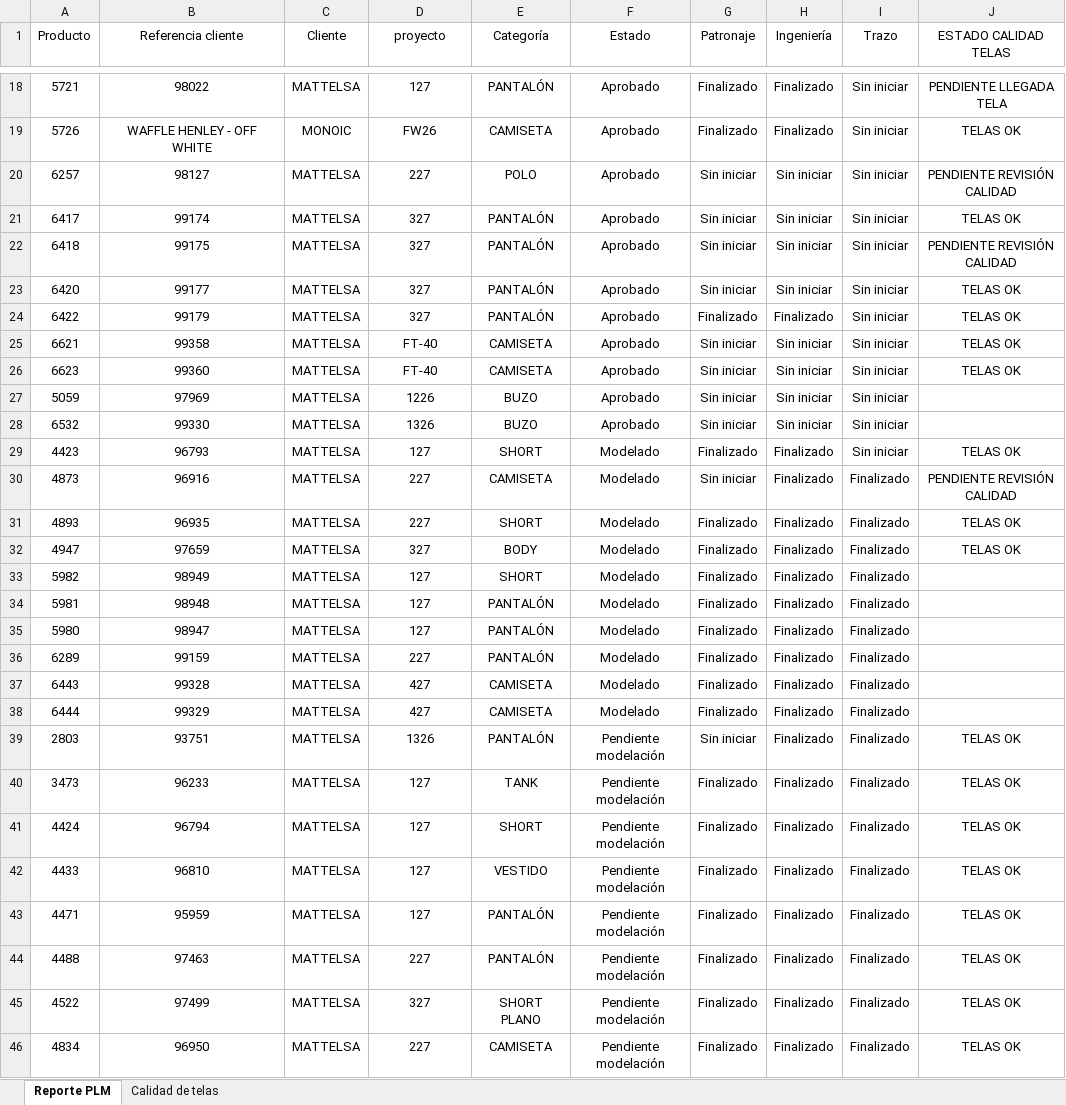
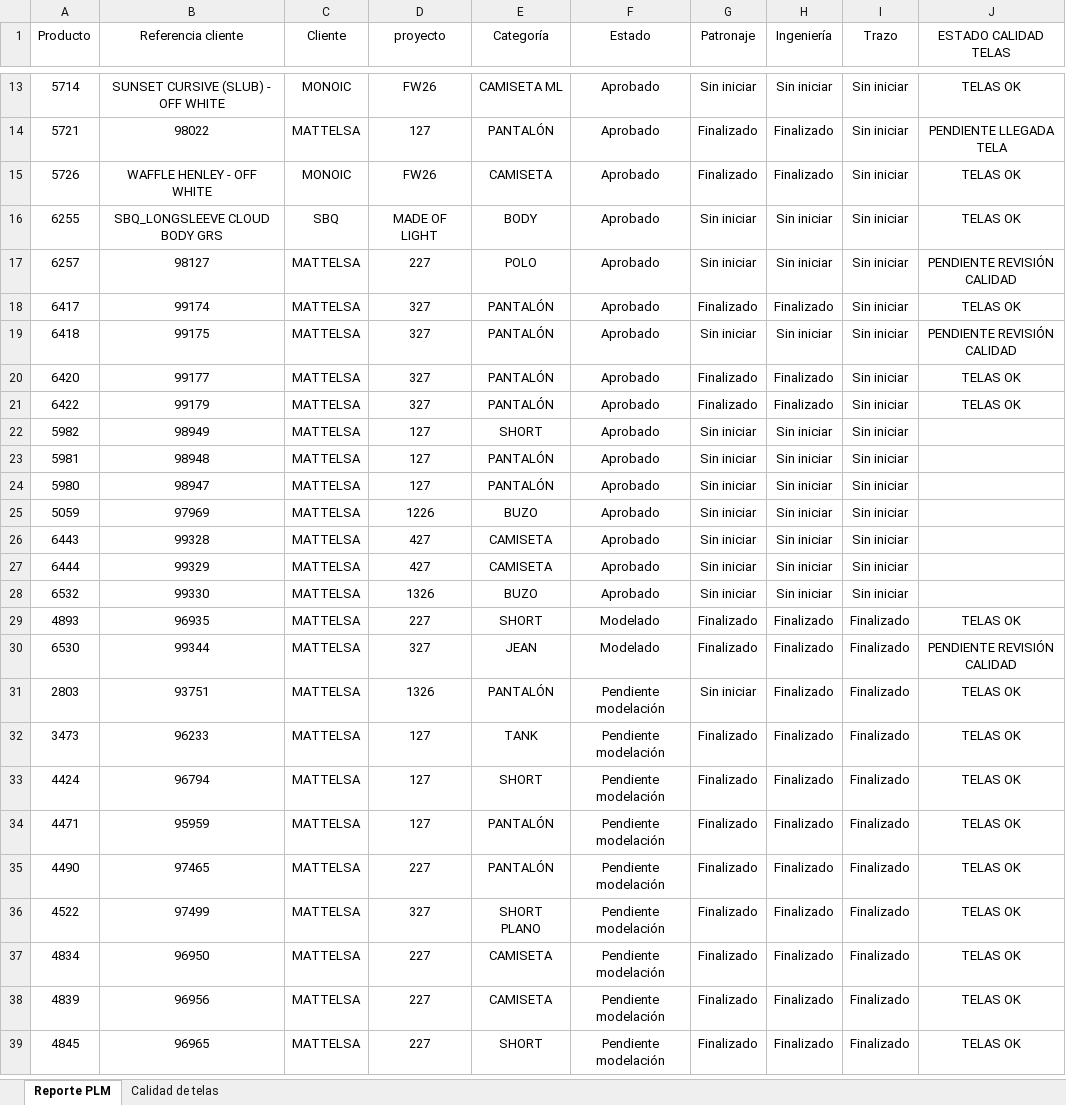
Before and after one commit to AnaliticaURA/PendientesLiberacion, an Excel workbook: datos.xlsx, sheet Reporte PLM, drawn as a sheet; only a part is shown, gaps mark what is left out; the shorter side is filled out with more unchanged rows; values as stored, in another font and other column widths than the file's, no borders; table styles not drawn; removed rows and columns are numbered as before the commit, all else as after; the diff covers the shown part only; the diff names each change by its address in the sheet, - before the commit and + after, or states it on an @@ line.

Commit message:
Add files via upload

```diff
--- a/datos.xlsx (sheet Reporte PLM)
+++ b/datos.xlsx (sheet Reporte PLM)
+row 13: 5714 | SUNSET CURSIVE (SLUB) - OFF WHITE | MONOIC | FW26 | CAMISETA ML | Aprobado | Sin iniciar | Sin iniciar | Sin iniciar | TELAS OK
+row 16: 6255 | SBQ_LONGSLEEVE CLOUD BODY GRS | SBQ | MADE OF LIGHT | BODY | Aprobado | Sin iniciar | Sin iniciar | Sin iniciar | TELAS OK
-G18 (Patronaje): Sin iniciar
+G18 (Patronaje): Finalizado
-H18 (Ingeniería): Sin iniciar
+H18 (Ingeniería): Finalizado
-G20 (Patronaje): Sin iniciar
+G20 (Patronaje): Finalizado
-H20 (Ingeniería): Sin iniciar
+H20 (Ingeniería): Finalizado
+row 22: 5982 | 98949 | MATTELSA | 127 | SHORT | Aprobado | Sin iniciar | Sin iniciar | Sin iniciar
-A23 (Producto): 6621
+A23 (Producto): 5981
-B23 (Referencia cliente): 99358
+B23 (Referencia cliente): 98948
-D23:D24 (proyecto): FT-40
+D23:D24 (proyecto): 127
-E23:E24 (Categoría): CAMISETA
+E23:E24 (Categoría): PANTALÓN
-J23:J24 (ESTADO CALIDAD TELAS): TELAS OK
+J23:J24 (ESTADO CALIDAD TELAS): (empty)
-A24 (Producto): 6623
+A24 (Producto): 5980
-B24 (Referencia cliente): 99360
+B24 (Referencia cliente): 98947
+row 26: 6443 | 99328 | MATTELSA | 427 | CAMISETA | Aprobado | Sin iniciar | Sin iniciar | Sin iniciar
+row 27: 6444 | 99329 | MATTELSA | 427 | CAMISETA | Aprobado | Sin iniciar | Sin iniciar | Sin iniciar
-row 29: 4423 | 96793 | MATTELSA | 127 | SHORT | Modelado | Finalizado | Finalizado | Sin iniciar | TELAS OK
-row 30: 4873 | 96916 | MATTELSA | 227 | CAMISETA | Modelado | Sin iniciar | Finalizado | Finalizado | PENDIENTE REVISIÓN CALIDAD
-A30 (Producto): 4947
+A30 (Producto): 6530
-B30 (Referencia cliente): 97659
+B30 (Referencia cliente): 99344
-E30 (Categoría): BODY
+E30 (Categoría): JEAN
-J30 (ESTADO CALIDAD TELAS): TELAS OK
+J30 (ESTADO CALIDAD TELAS): PENDIENTE REVISIÓN CALIDAD
-row 33: 5982 | 98949 | MATTELSA | 127 | SHORT | Modelado | Finalizado | Finalizado | Finalizado
-row 34: 5981 | 98948 | MATTELSA | 127 | PANTALÓN | Modelado | Finalizado | Finalizado | Finalizado
-row 35: 5980 | 98947 | MATTELSA | 127 | PANTALÓN | Modelado | Finalizado | Finalizado | Finalizado
-row 36: 6289 | 99159 | MATTELSA | 227 | PANTALÓN | Modelado | Finalizado | Finalizado | Finalizado
-row 37: 6443 | 99328 | MATTELSA | 427 | CAMISETA | Modelado | Finalizado | Finalizado | Finalizado
-row 38: 6444 | 99329 | MATTELSA | 427 | CAMISETA | Modelado | Finalizado | Finalizado | Finalizado
-row 42: 4433 | 96810 | MATTELSA | 127 | VESTIDO | Pendiente modelación | Finalizado | Finalizado | Finalizado | TELAS OK
-A35 (Producto): 4488
+A35 (Producto): 4490
-B35 (Referencia cliente): 97463
+B35 (Referencia cliente): 97465
```
Also changed, not shown: 12 added rows, 12 removed rows and 26 edited cells elsewhere in this sheet, sheet Calidad de telas.
